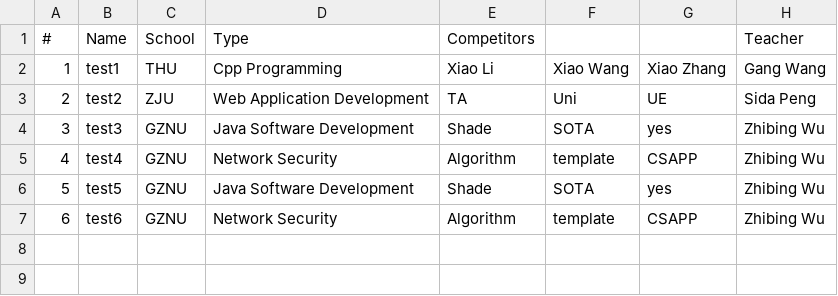
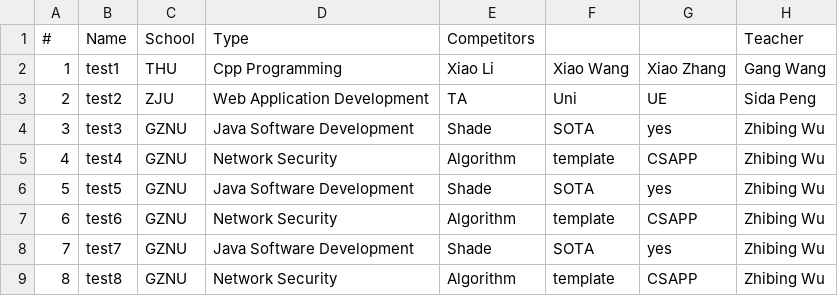
Before and after one commit to SakurayYuzuru/The-Competition-System-Based-on-Unity-Engine, a CSV file: Assets/Resource/in.csv, drawn as a sheet.

```diff
--- a/Assets/Resource/in.csv
+++ b/Assets/Resource/in.csv
@@ -7 +7,3 @@
 6,test6,GZNU,Network Security,Algorithm,template,CSAPP,Zhibing Wu
+7,test7,GZNU,Java Software Development,Shade,SOTA,yes,Zhibing Wu
+8,test8,GZNU,Network Security,Algorithm,template,CSAPP,Zhibing Wu
```
Also changed, not shown: 7 other files.
